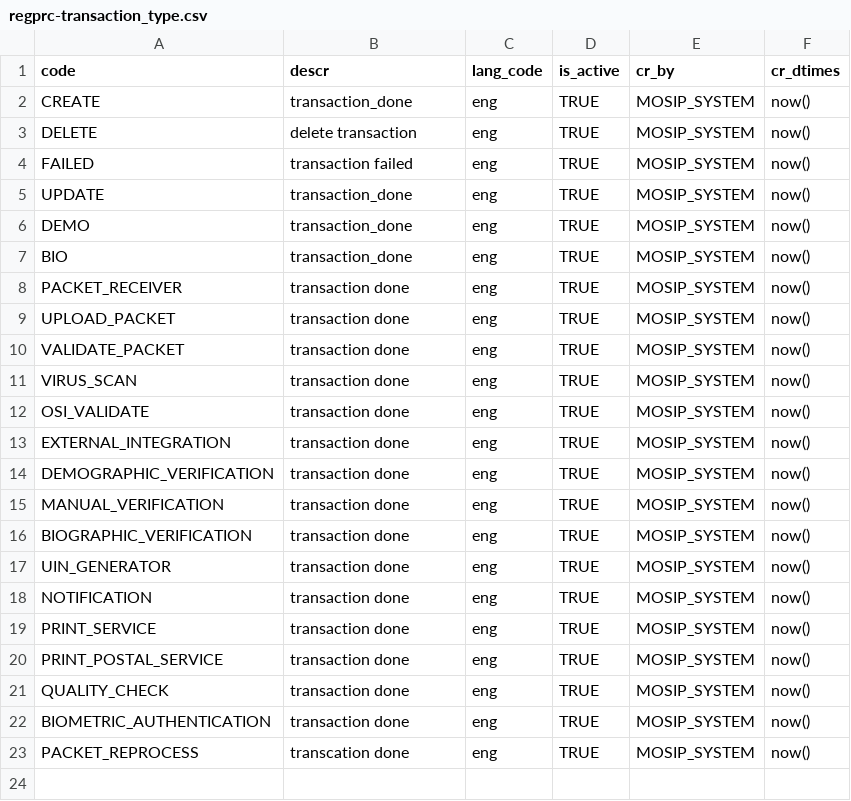
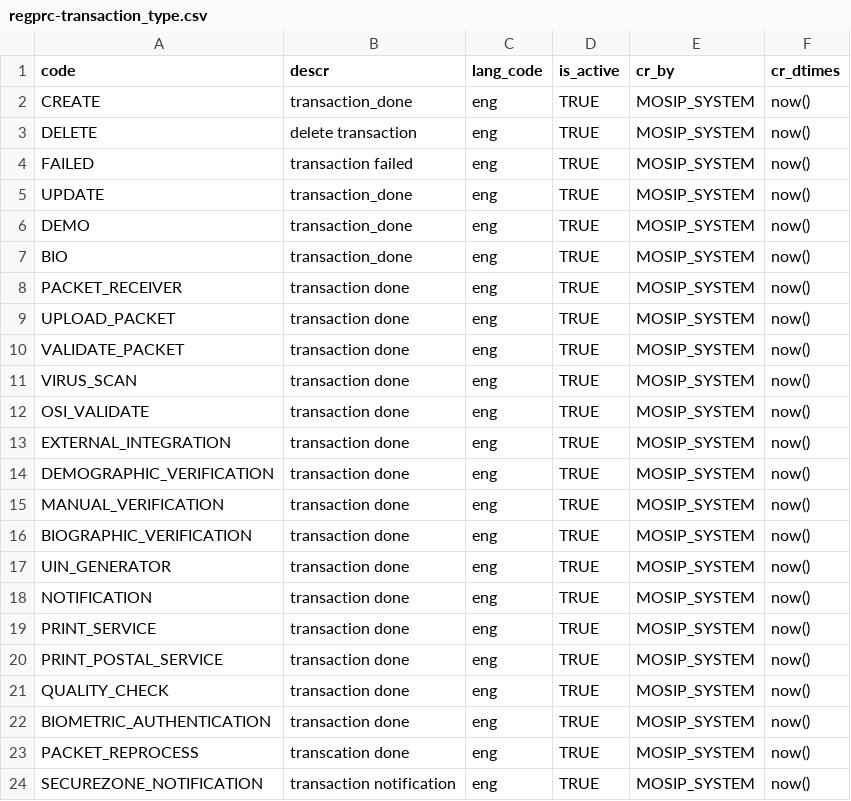
Before and after one commit to mandeepdhiman123/demographic-verification-services, a CSV file: db_scripts/mosip_regprc/dml/regprc-transaction_type.csv, drawn as a sheet.

Commit message:
[MOSIP-916] - DB changes for the ABIS new specs (#149)
* [MOSIP-916] - DB changes for the ABIS new specs

* [MOSIP-723]- ID Schema related DB table scripts and deployment scripts

```diff
--- a/db_scripts/mosip_regprc/dml/regprc-transaction_type.csv
+++ b/db_scripts/mosip_regprc/dml/regprc-transaction_type.csv
@@ -23 +23,2 @@ BIOMETRIC_AUTHENTICATION,transaction done,eng,TRUE,MOSIP_SYSTEM,now()
 PACKET_REPROCESS,transcation done,eng,TRUE,MOSIP_SYSTEM,now()
+SECUREZONE_NOTIFICATION,transaction notification,eng,TRUE,MOSIP_SYSTEM,now()
```
Also changed, not shown: 7 other files.
